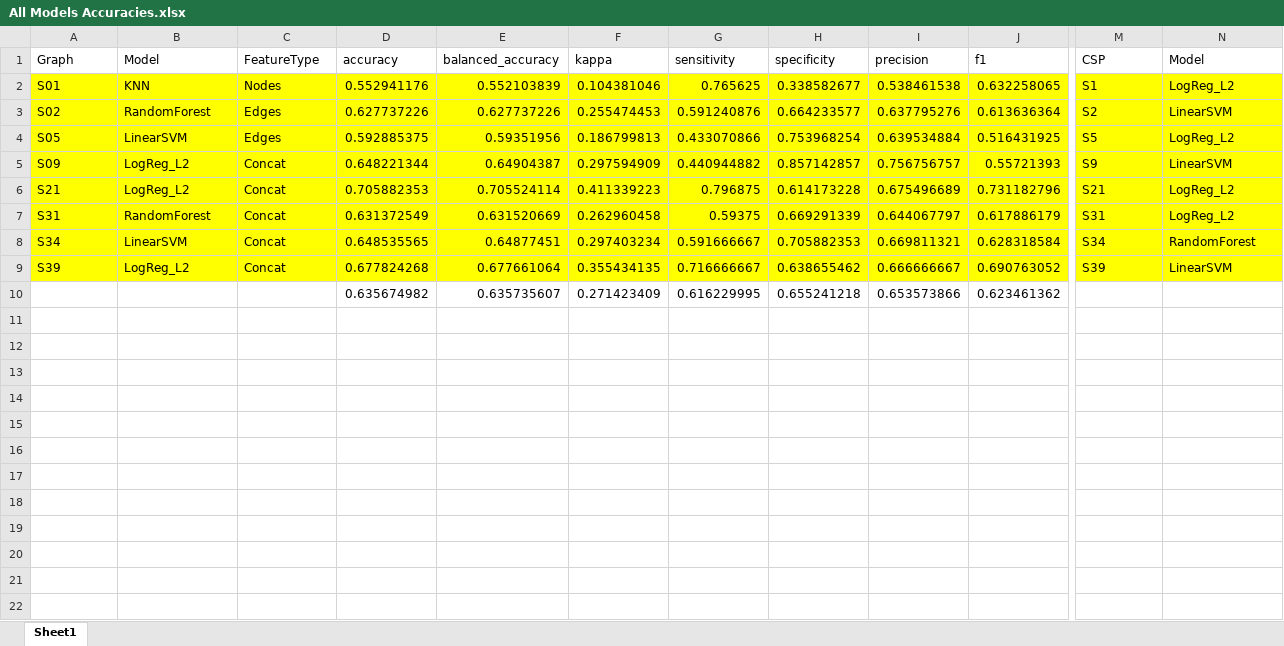
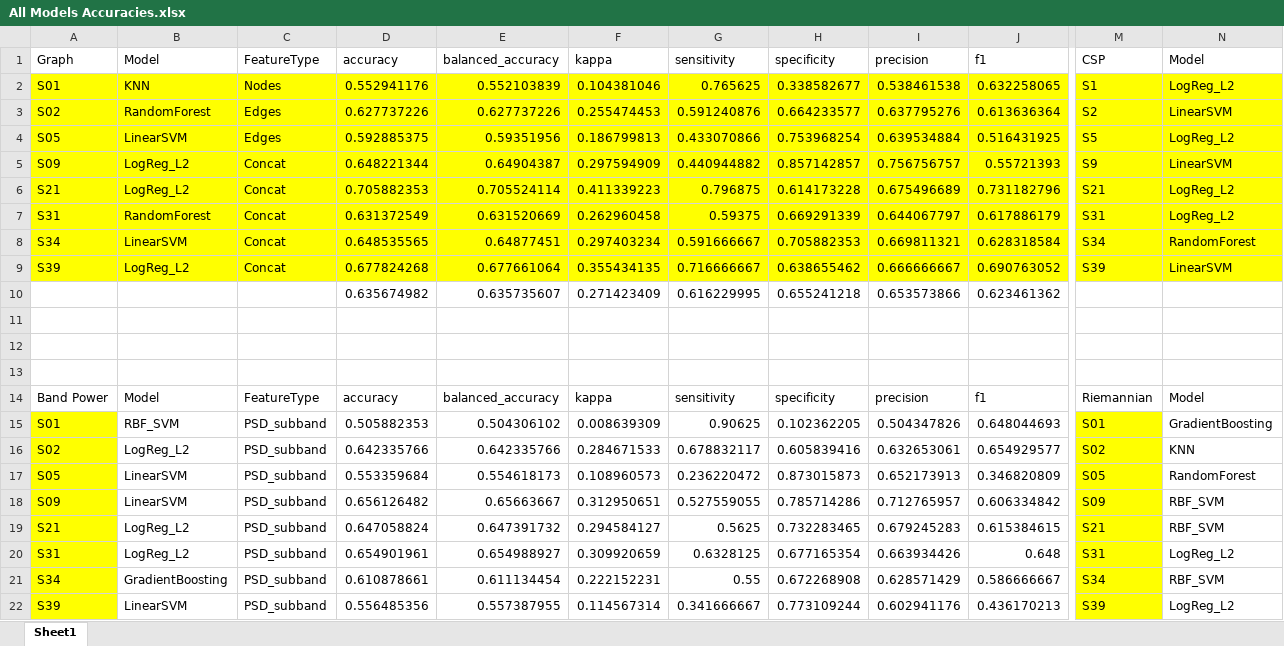
Before and after one commit to rishannp/longitudinal-fc-mi-bci, an Excel workbook: classificationtask/All Models Accuracies.xlsx, sheet Sheet1, drawn as a sheet; only a part is shown, gaps mark what is left out; values as stored, in another font and other column widths than the file's, no borders; rows hold the shown columns only; the diff names each change by its address in the sheet, - before the commit and + after, or states it on an @@ line.

```diff
--- a/classificationtask/All Models Accuracies.xlsx (sheet Sheet1)
+++ b/classificationtask/All Models Accuracies.xlsx (sheet Sheet1)
+row 11: (empty)
+row 12: (empty)
+row 13: (empty)
+row 14: Band Power | Model | FeatureType | accuracy | balanced_accuracy | kappa | sensitivity | specificity | precision | f1 | Riemannian | Model
+row 15: S01 | RBF_SVM | PSD_subband | 0.505882353 | 0.504306102 | 0.008639309 | 0.90625 | 0.102362205 | 0.504347826 | 0.648044693 | S01 | GradientBoosting
+row 16: S02 | LogReg_L2 | PSD_subband | 0.642335766 | 0.642335766 | 0.284671533 | 0.678832117 | 0.605839416 | 0.632653061 | 0.654929577 | S02 | KNN
+row 17: S05 | LinearSVM | PSD_subband | 0.553359684 | 0.554618173 | 0.108960573 | 0.236220472 | 0.873015873 | 0.652173913 | 0.346820809 | S05 | RandomForest
+row 18: S09 | LinearSVM | PSD_subband | 0.656126482 | 0.65663667 | 0.312950651 | 0.527559055 | 0.785714286 | 0.712765957 | 0.606334842 | S09 | RBF_SVM
+row 19: S21 | LogReg_L2 | PSD_subband | 0.647058824 | 0.647391732 | 0.294584127 | 0.5625 | 0.732283465 | 0.679245283 | 0.615384615 | S21 | RBF_SVM
+row 20: S31 | LogReg_L2 | PSD_subband | 0.654901961 | 0.654988927 | 0.309920659 | 0.6328125 | 0.677165354 | 0.663934426 | 0.648 | S31 | LogReg_L2
+row 21: S34 | GradientBoosting | PSD_subband | 0.610878661 | 0.611134454 | 0.222152231 | 0.55 | 0.672268908 | 0.628571429 | 0.586666667 | S34 | RBF_SVM
+row 22: S39 | LinearSVM | PSD_subband | 0.556485356 | 0.557387955 | 0.114567314 | 0.341666667 | 0.773109244 | 0.602941176 | 0.436170213 | S39 | LogReg_L2
```
Also changed, not shown: 22 other files.
